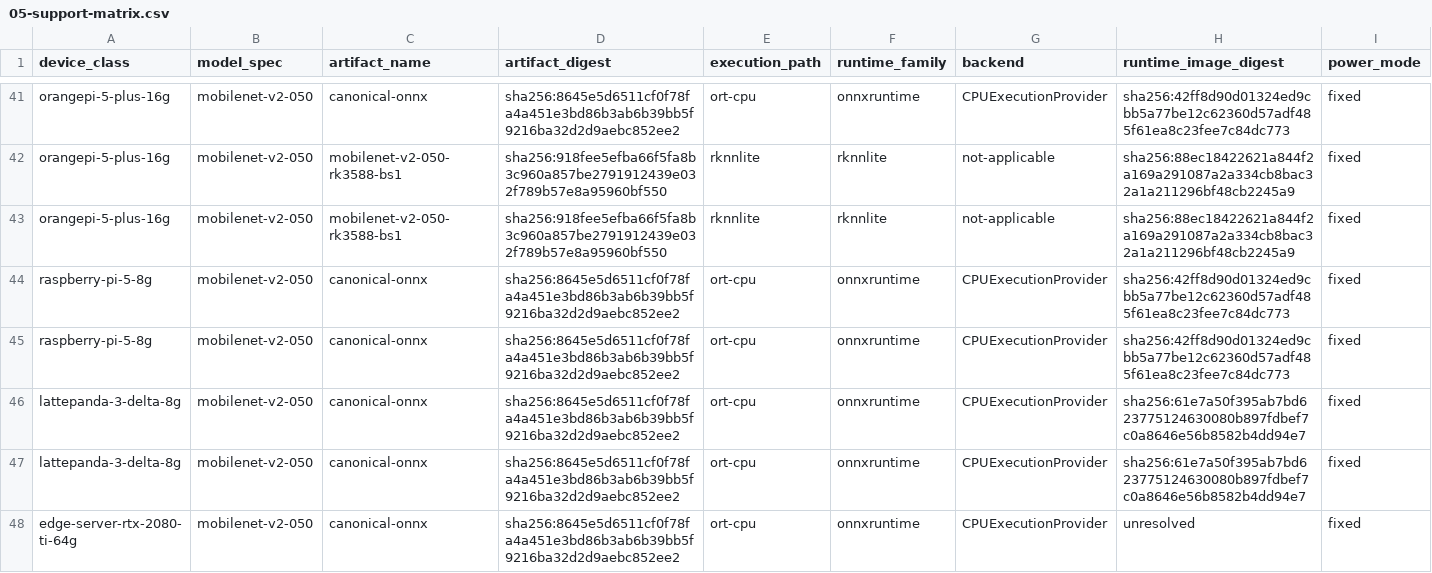
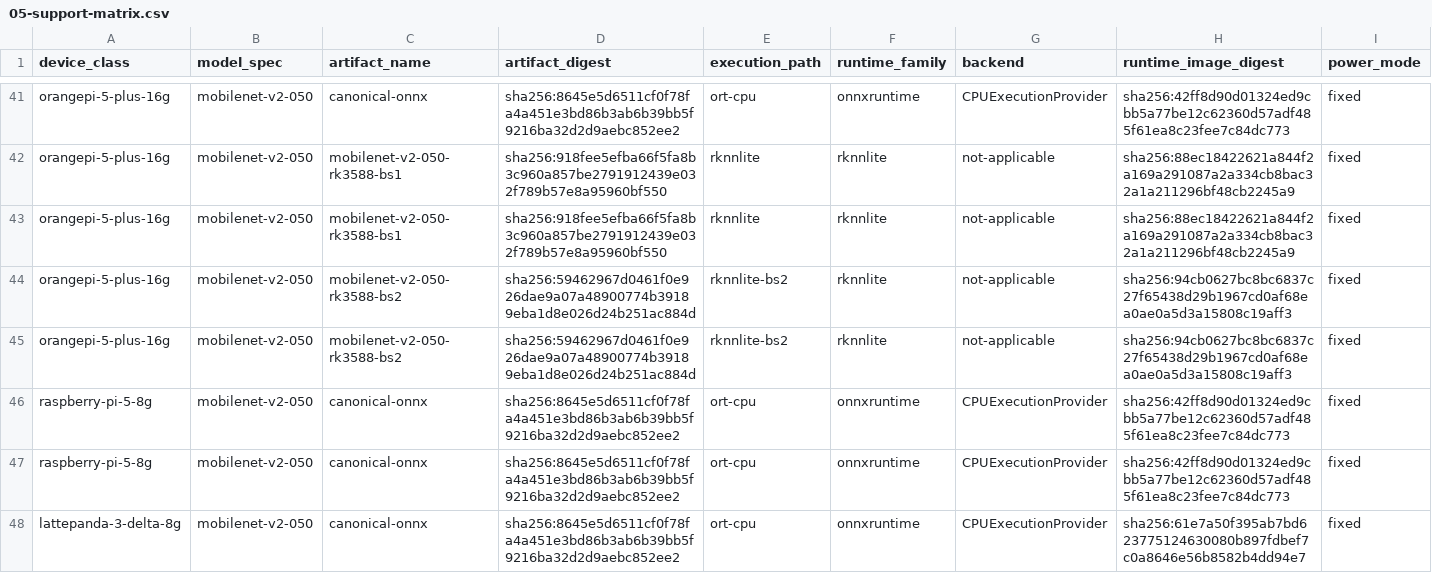
Before and after one commit to lab-paper-code/chill, a CSV file: docs/design/profiling/foundations/runtime-execution/05-support-matrix.csv, drawn as a sheet; only a part is shown, gaps mark what is left out; the shorter side is filled out with more unchanged rows; rows hold the shown columns only; the diff names each change by its address in the sheet, - before the commit and + after, or states it on an @@ line.

```diff
--- a/docs/design/profiling/foundations/runtime-execution/05-support-matrix.csv
+++ b/docs/design/profiling/foundations/runtime-execution/05-support-matrix.csv
+row 44: orangepi-5-plus-16g | mobilenet-v2-050 | mobilenet-v2-050-rk3588-bs2 | sha256:59462967d0461f0e926dae9a07a48900774b39189eba1d8e026d24b251ac884d | rknnlite-bs2 | rknnlite | not-applicable | sha256:94cb0627bc8bc6837c27f65438d29b1967cd0af68ea0ae0a5d3a15808c19aff3 | fixed
+row 45: orangepi-5-plus-16g | mobilenet-v2-050 | mobilenet-v2-050-rk3588-bs2 | sha256:59462967d0461f0e926dae9a07a48900774b39189eba1d8e026d24b251ac884d | rknnlite-bs2 | rknnlite | not-applicable | sha256:94cb0627bc8bc6837c27f65438d29b1967cd0af68ea0ae0a5d3a15808c19aff3 | fixed
```
Also changed, not shown: 5 other files.
